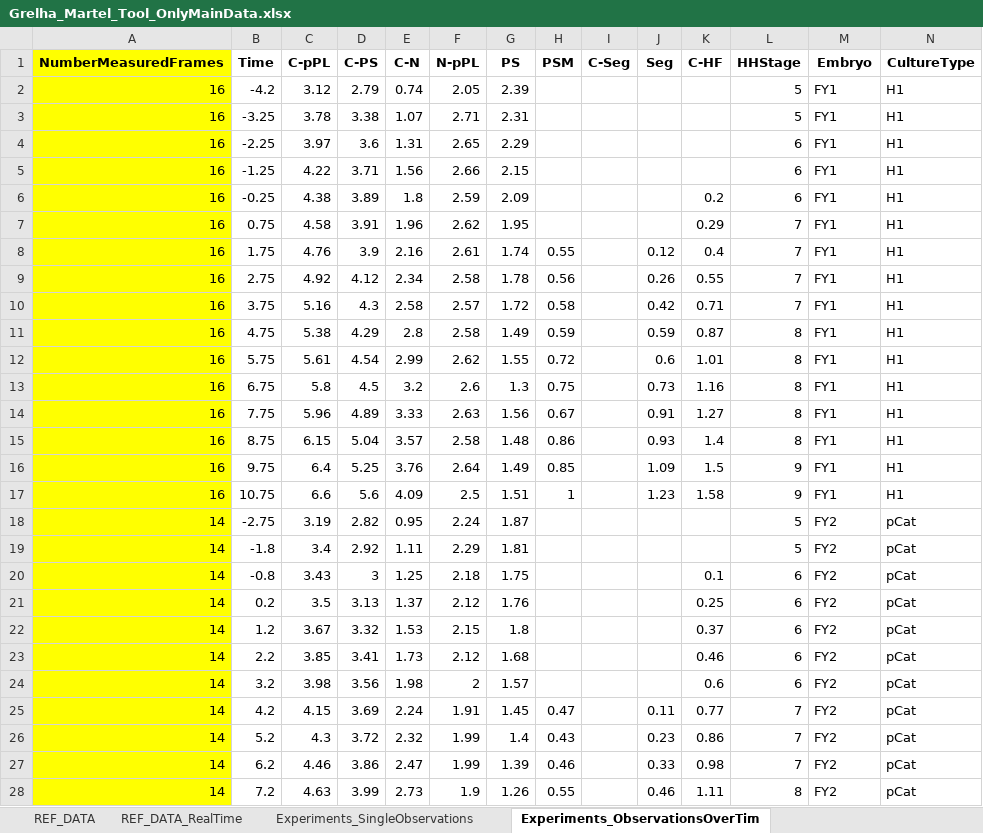
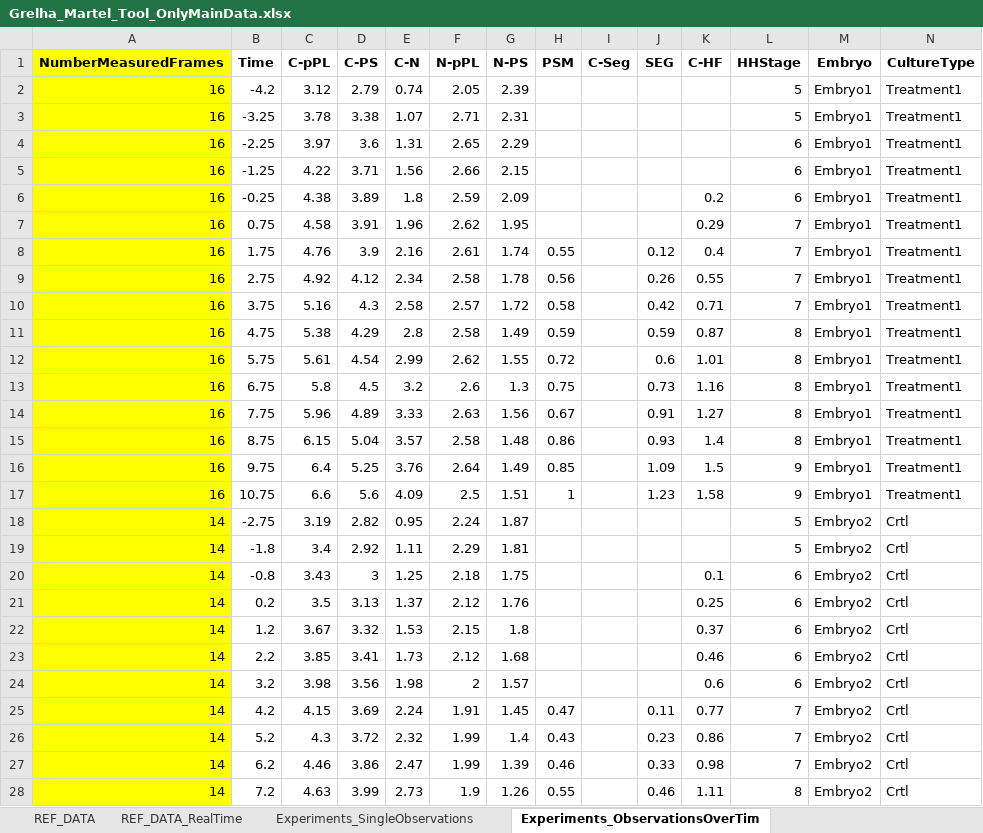
Before and after one commit to pjmartel/ChEEQ_tool, an Excel workbook: Grelha_Martel_Tool_OnlyMainData.xlsx, sheet Experiments_ObservationsOverTim, drawn as a sheet; only a part is shown; values as stored, in another font and other column widths than the file's, no borders; the diff covers the shown part only; the diff names each change by its address in the sheet, - before the commit and + after, or states it on an @@ line.

```diff
--- a/Grelha_Martel_Tool_OnlyMainData.xlsx (sheet Experiments_ObservationsOverTim)
+++ b/Grelha_Martel_Tool_OnlyMainData.xlsx (sheet Experiments_ObservationsOverTim)
-G1: PS
+G1: N-PS
-J1: Seg
+J1: SEG
-M2:M17 (Embryo): FY1
+M2:M17 (Embryo): Embryo1
-N2:N17 (CultureType): H1
+N2:N17 (CultureType): Treatment1
-M18:M28 (Embryo): FY2
+M18:M28 (Embryo): Embryo2
-N18:N28 (CultureType): pCat
+N18:N28 (CultureType): Crtl
```
Also changed, not shown: 6 edited cells elsewhere in this sheet, sheet Experiments_SingleObservations, sheet REF_DATA_RealTime, sheet REF_DATA, 1 other file.
